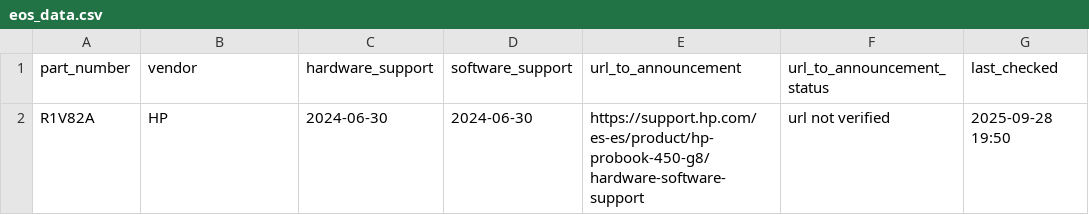
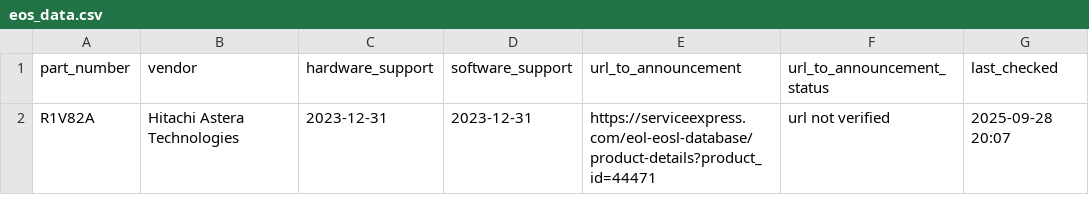
Before and after one commit to manelzz/eos-agent, a CSV file: data/eos_data.csv, drawn as a sheet.

Commit message:
Add EOS info

```diff
--- a/data/eos_data.csv
+++ b/data/eos_data.csv
@@ -1,2 +1,2 @@
 part_number,vendor,hardware_support,software_support,url_to_announcement,url_to_announcement_status,last_checked
-R1V82A,HP,2024-06-30,2024-06-30,https://support.hp.com/es-es/product/hp-probook-450-g8/hardware-software-support,url not verified,2025-09-28 19:50
+R1V82A,Hitachi Astera Technologies,2023-12-31,2023-12-31,https://serviceexpress.com/eol-eosl-database/product-details?product_id=44471,url not verified,2025-09-28 20:07
```
